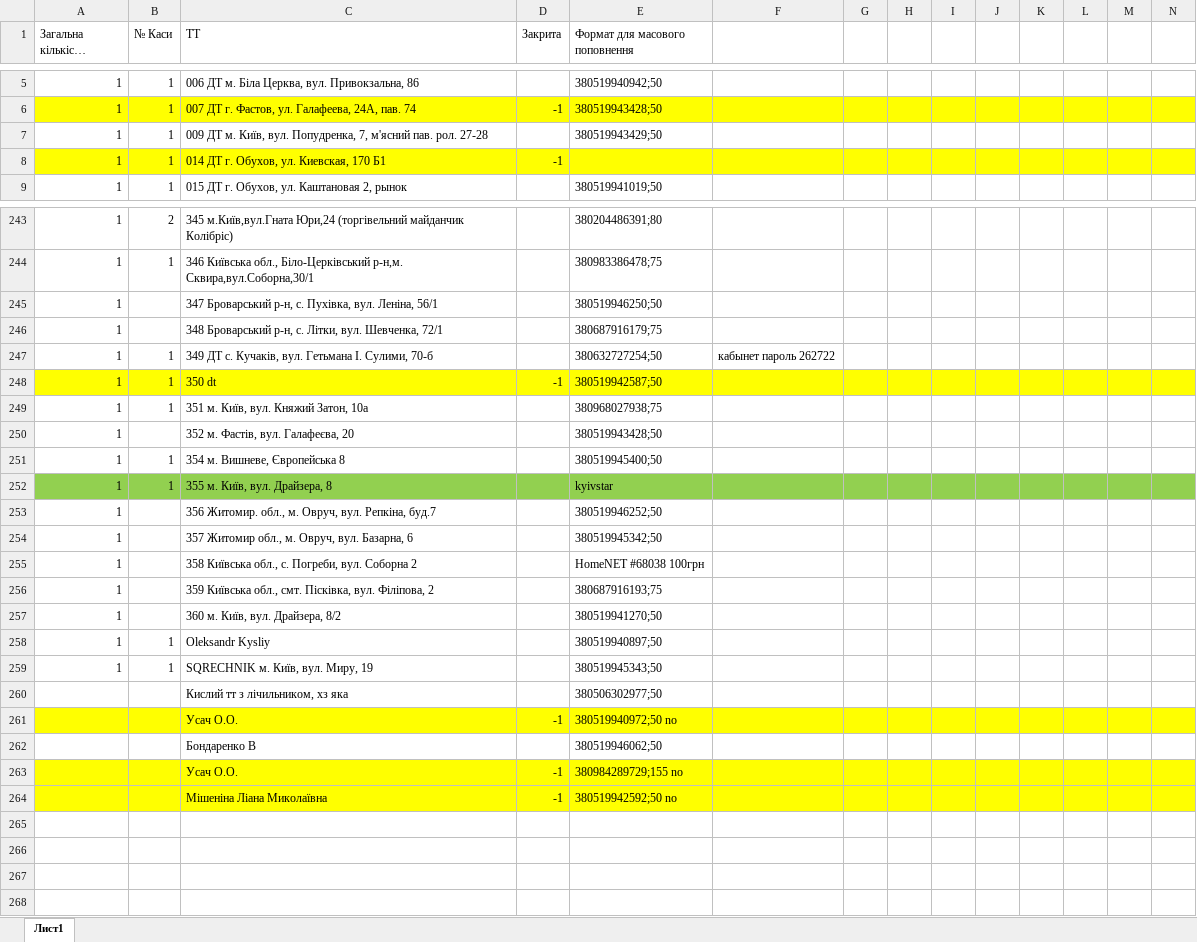
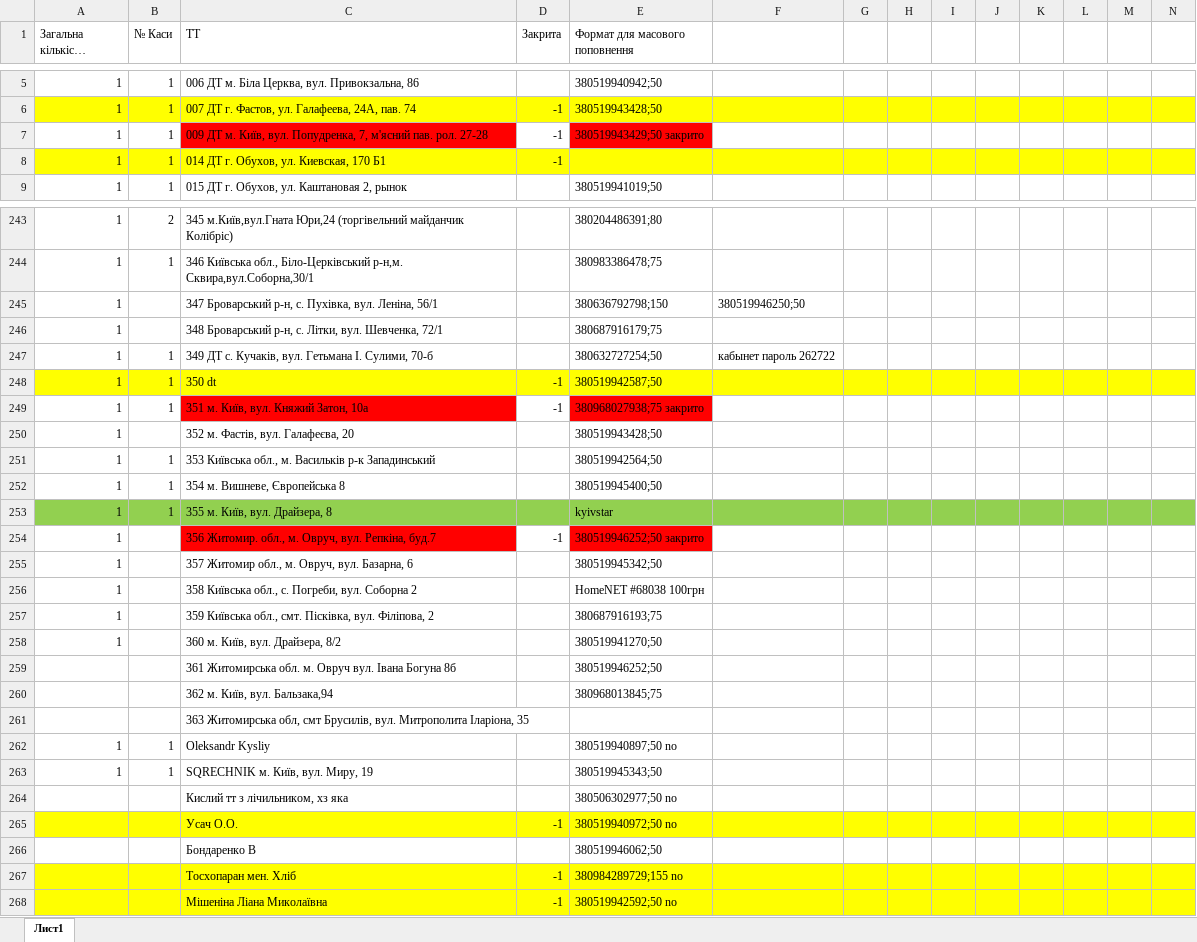
Before and after one commit to Andriyash/GitHub, an Excel workbook: Internet_tt_V2.0.xlsx, sheet Лист1, drawn as a sheet; only a part is shown, gaps mark what is left out; long unchanged cells end in …; values as stored, in another font and other column widths than the file's, no borders; addresses are those after the commit; rows hold the shown columns only; the diff covers the shown part only; the diff names each change by its address in the sheet, - before the commit and + after, or states it on an @@ line.

Commit message:
правки

```diff
--- a/Internet_tt_V2.0.xlsx (sheet Лист1)
+++ b/Internet_tt_V2.0.xlsx (sheet Лист1)
-C7 fill: none
+C7 fill: #FF0000
-D7 (Закрита): (empty)
+D7 (Закрита): -1
-E7 (Формат для масового поповнення): 380519943429;50
+E7 (Формат для масового поповнення): 380519943429;50 закрито
-E7 fill: none
+E7 fill: #FF0000
-E245 (Формат для масового поповнення): 380519946250;50
+E245 (Формат для масового поповнення): 380636792798;150
-F245: (empty)
+F245: 380519946250;50
-C249 fill: none
+C249 fill: #FF0000
-D249 (Закрита): (empty)
+D249 (Закрита): -1
-E249 (Формат для масового поповнення): 380968027938;75
+E249 (Формат для масового поповнення): 380968027938;75 закрито
-E249 fill: none
+E249 fill: #FF0000
+row 251: 1 | 1 | 353 Київська обл., м. Васильків р-к Западинський |  | 380519942564;50
-C254 fill: none
+C254 fill: #FF0000
-D254 (Закрита): (empty)
+D254 (Закрита): -1
-E254 (Формат для масового поповнення): 380519946252;50
+E254 (Формат для масового поповнення): 380519946252;50 закрито
-E254 fill: none
+E254 fill: #FF0000
+row 259:  |  | 361 Житомирська обл. м. Овруч вул. Івана Богуна 8б |  | 380519946252;50
+row 260:  |  | 362 м. Київ, вул. Бальзака,94 |  | 380968013845;75
+row 261:  |  | 363 Житомирська обл, смт Брусилів, вул. Митрополита Іларіона, 35
-E262 (Формат для масового поповнення): 380519940897;50
+E262 (Формат для масового поповнення): 380519940897;50 no
-E264 (Формат для масового поповнення): 380506302977;50
+E264 (Формат для масового поповнення): 380506302977;50 no
-C267 (ТТ): Усач О.О.
+C267 (ТТ): Тосхопаран мен. Хліб
```
Also changed, not shown: 12 edited cells and cell formats elsewhere in this sheet.
